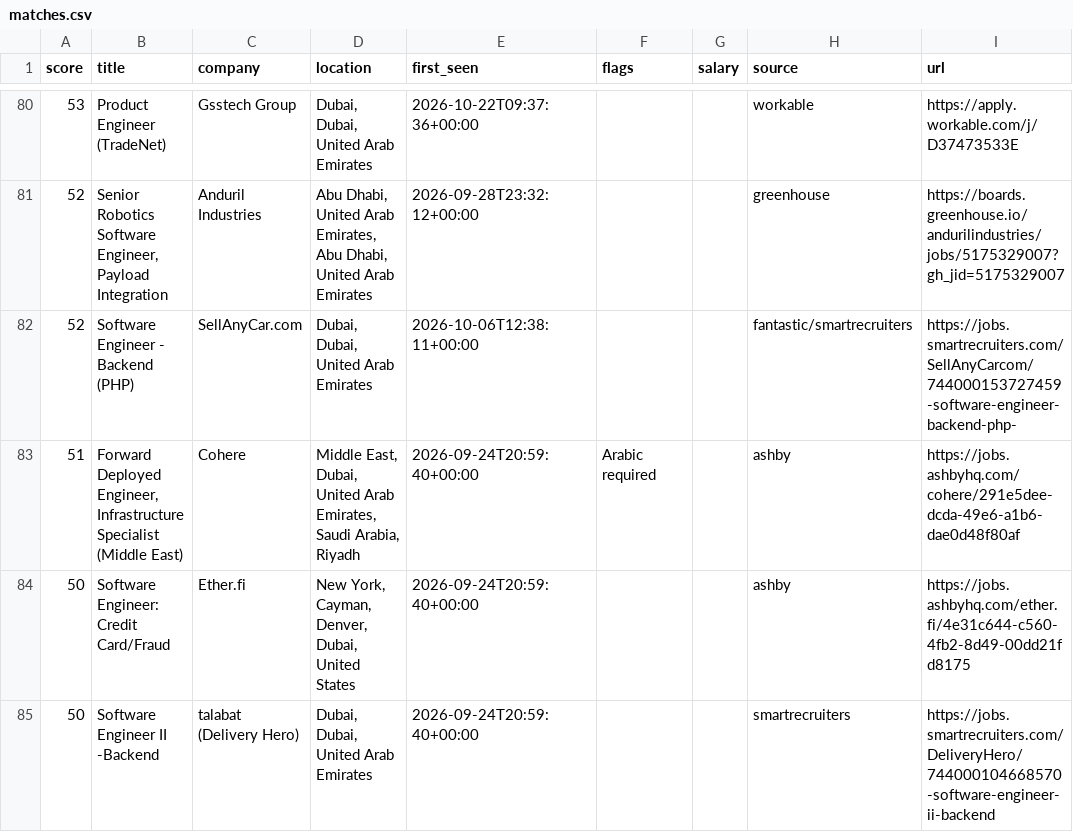
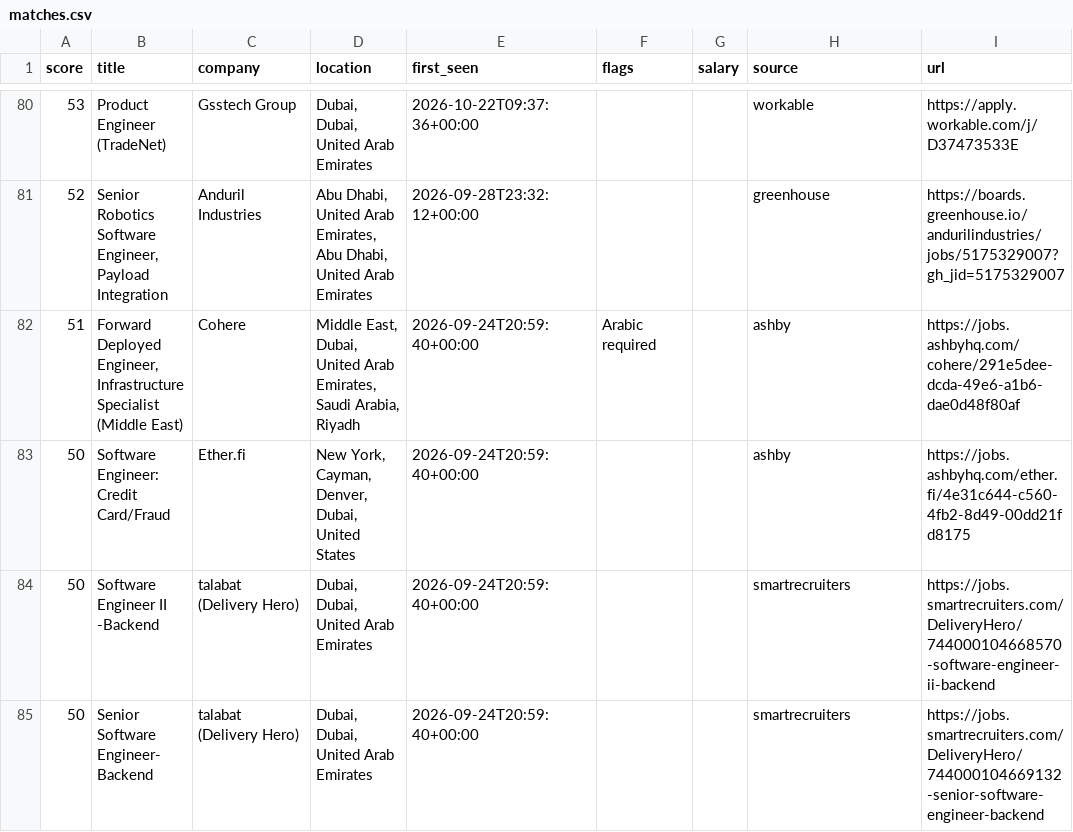
Before and after one commit to hafiz-hilalhumaid/uae-job-radar, a CSV file: data/matches.csv, drawn as a sheet; only a part is shown, gaps mark what is left out; the shorter side is filled out with more unchanged rows; the diff names each change by its address in the sheet, - before the commit and + after, or states it on an @@ line.

```diff
--- a/data/matches.csv
+++ b/data/matches.csv
-row 82: 52 | Software Engineer - Backend (PHP) | SellAnyCar.com | Dubai, Dubai, United Arab Emirates | 2026-10-06T12:38:11+00:00 |  |  | fantastic/smartrecruiters | https://jobs.smartrecruiters.com/SellAnyCarcom/744000153727459-software-engineer-backend-php-
```
Also changed, not shown: 3 other files.
